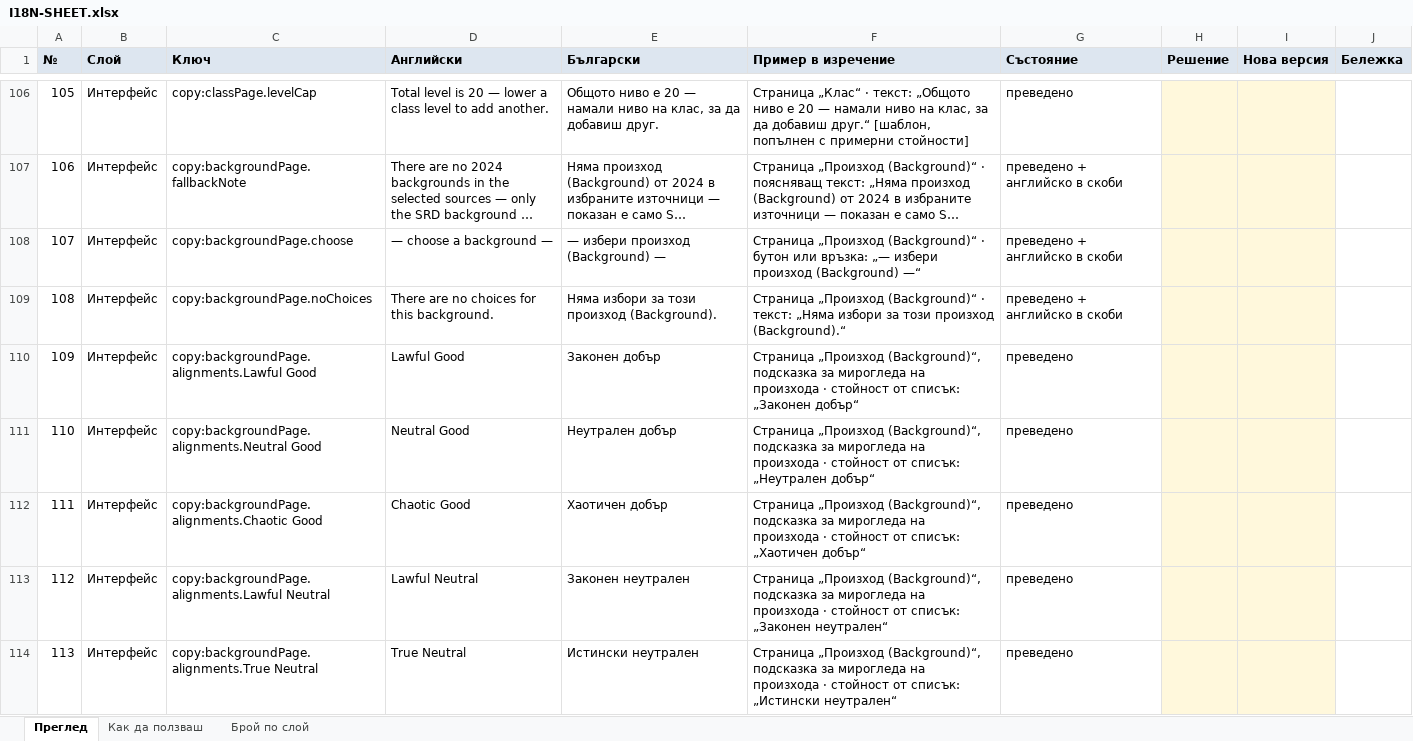
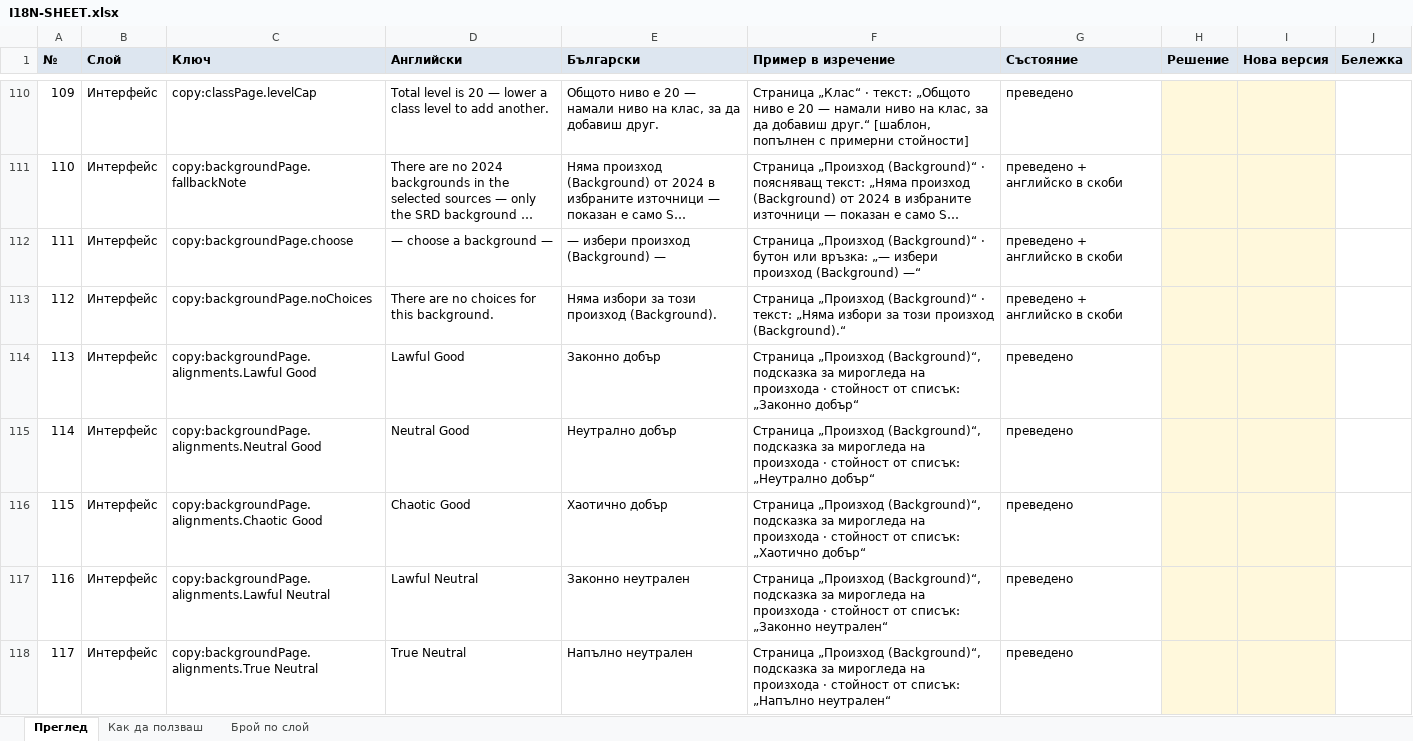
Before and after one commit to YoanPetroshan/dnd-character-creator, an Excel workbook: docs/I18N-SHEET.xlsx, sheet Преглед, drawn as a sheet; only a part is shown, gaps mark what is left out; long unchanged cells end in …; values as stored, in another font and other column widths than the file's, no borders; addresses are those after the commit; the diff covers the shown part only; the diff names each change by its address in the sheet, - before the commit and + after, or states it on an @@ line.

```diff
--- a/docs/I18N-SHEET.xlsx (sheet Преглед)
+++ b/docs/I18N-SHEET.xlsx (sheet Преглед)
@@ column A (№) renumbered from row 16 down @@
-E114 (Български): Законен добър
+E114 (Български): Законно добър
-F114 (Пример в изречение): …от списък: „Законен добър“
+F114 (Пример в изречение): …от списък: „Законно добър“
-E115 (Български): Неутрален добър
+E115 (Български): Неутрално добър
-F115 (Пример в изречение): …от списък: „Неутрален добър“
+F115 (Пример в изречение): …от списък: „Неутрално добър“
-E116 (Български): Хаотичен добър
+E116 (Български): Хаотично добър
-F116 (Пример в изречение): …от списък: „Хаотичен добър“
+F116 (Пример в изречение): …от списък: „Хаотично добър“
-E117 (Български): Законен неутрален
+E117 (Български): Законно неутрален
-F117 (Пример в изречение): …от списък: „Законен неутрален“
+F117 (Пример в изречение): …от списък: „Законно неутрален“
-E118 (Български): Истински неутрален
+E118 (Български): Напълно неутрален
-F118 (Пример в изречение): …от списък: „Истински неутрален“
+F118 (Пример в изречение): …от списък: „Напълно неутрален“
```
Also changed, not shown: 40 added rows, 2 removed rows and 21 edited cells elsewhere in this sheet, sheet Брой по слой, 8 other files.
